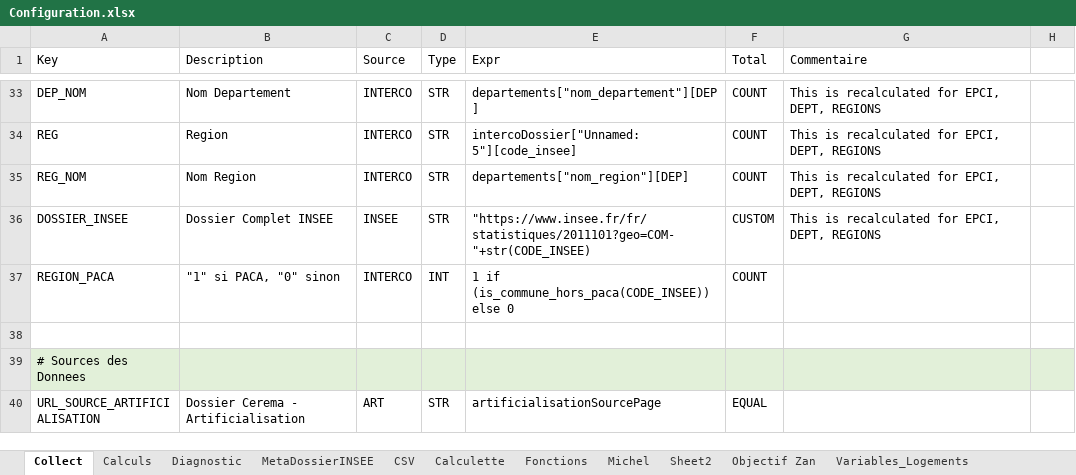
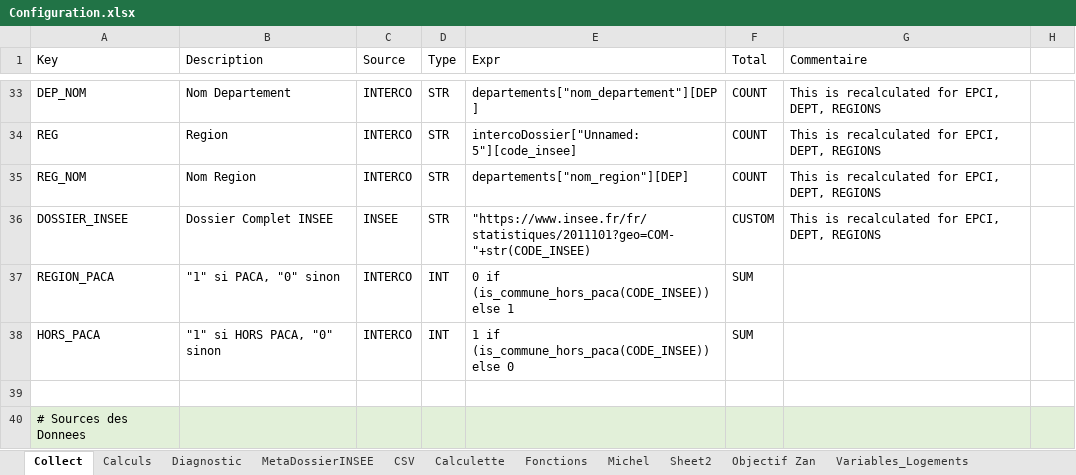
Before and after one commit to bheuse/ConsommationFonciere, an Excel workbook: input/Configuration.xlsx, sheet Collect, drawn as a sheet; only a part is shown, gaps mark what is left out; the shorter side is filled out with more unchanged rows; values as stored, in another font and other column widths than the file's, no borders; the diff names each change by its address in the sheet, - before the commit and + after, or states it on an @@ line.

```diff
--- a/input/Configuration.xlsx (sheet Collect)
+++ b/input/Configuration.xlsx (sheet Collect)
-E37 (Expr): 1 if (is_commune_hors_paca(CODE_INSEE)) else 0
+E37 (Expr): 0 if (is_commune_hors_paca(CODE_INSEE)) else 1
-F37 (Total): COUNT
+F37 (Total): SUM
+row 38: HORS_PACA | "1" si HORS PACA, "0" sinon | INTERCO | INT | 1 if (is_commune_hors_paca(CODE_INSEE)) else 0 | SUM
```
Also changed, not shown: 2 other files.
